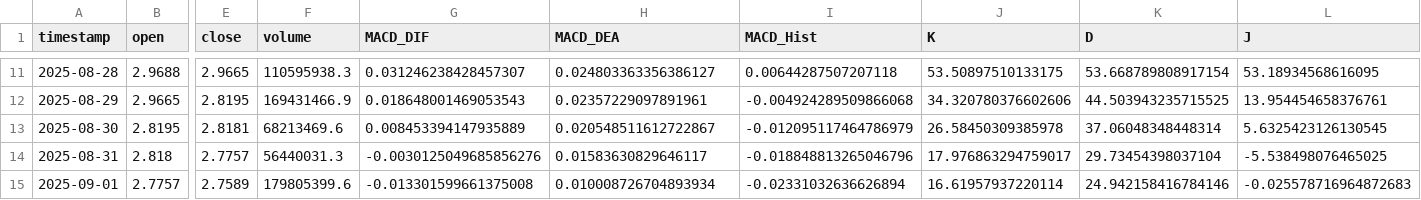
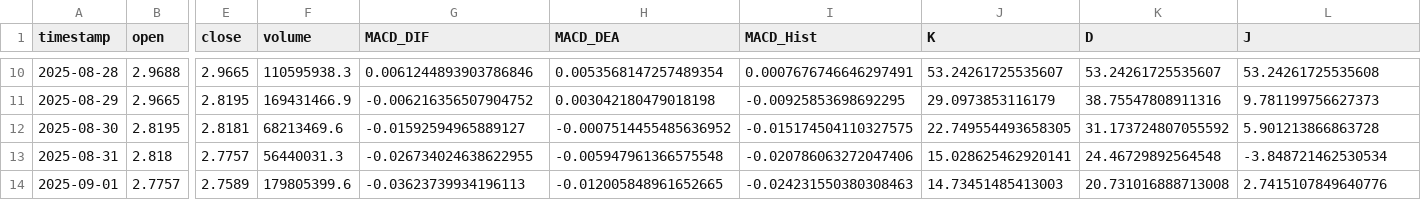
Before and after one commit to SteBal-star/xrp-data, a CSV file: binancexrp/xrp_1d_last30days.csv, drawn as a sheet; only a part is shown, gaps mark what is left out; addresses are those after the commit; the diff covers the shown part only; the diff names each change by its address in the sheet, - before the commit and + after, or states it on an @@ line.

```diff
--- a/binancexrp/xrp_1d_last30days.csv
+++ b/binancexrp/xrp_1d_last30days.csv
-G10 (MACD_DIF): 0.031246238428457307
+G10 (MACD_DIF): 0.0061244893903786846
-H10 (MACD_DEA): 0.024803363356386127
+H10 (MACD_DEA): 0.0053568147257489354
-I10 (MACD_Hist): 0.00644287507207118
+I10 (MACD_Hist): 0.0007676746646297491
-J10 (K): 53.50897510133175
+J10 (K): 53.24261725535607
-K10 (D): 53.668789808917154
+K10 (D): 53.24261725535607
-L10 (J): 53.18934568616095
+L10 (J): 53.24261725535608
-G11 (MACD_DIF): 0.018648001469053543
+G11 (MACD_DIF): -0.006216356507904752
-H11 (MACD_DEA): 0.02357229097891961
+H11 (MACD_DEA): 0.003042180479018198
-I11 (MACD_Hist): -0.004924289509866068
+I11 (MACD_Hist): -0.00925853698692295
-J11 (K): 34.320780376602606
+J11 (K): 29.0973853116179
-K11 (D): 44.503943235715525
+K11 (D): 38.75547808911316
-L11 (J): 13.954454658376761
+L11 (J): 9.781199756627373
-G12 (MACD_DIF): 0.008453394147935889
+G12 (MACD_DIF): -0.01592594965889127
-H12 (MACD_DEA): 0.020548511612722867
+H12 (MACD_DEA): -0.0007514455485636952
-I12 (MACD_Hist): -0.012095117464786979
+I12 (MACD_Hist): -0.015174504110327575
-J12 (K): 26.58450309385978
+J12 (K): 22.749554493658305
-K12 (D): 37.06048348448314
+K12 (D): 31.173724807055592
-L12 (J): 5.6325423126130545
+L12 (J): 5.901213866863728
-G13 (MACD_DIF): -0.0030125049685856276
+G13 (MACD_DIF): -0.026734024638622955
-H13 (MACD_DEA): 0.01583630829646117
+H13 (MACD_DEA): -0.005947961366575548
-I13 (MACD_Hist): -0.018848813265046796
+I13 (MACD_Hist): -0.020786063272047406
-J13 (K): 17.976863294759017
+J13 (K): 15.028625462920141
-K13 (D): 29.73454398037104
+K13 (D): 24.46729892564548
-L13 (J): -5.538498076465025
+L13 (J): -3.848721462530534
-G14 (MACD_DIF): -0.013301599661375008
+G14 (MACD_DIF): -0.03623739934196113
-H14 (MACD_DEA): 0.010008726704893934
+H14 (MACD_DEA): -0.012005848961652665
-I14 (MACD_Hist): -0.02331032636626894
+I14 (MACD_Hist): -0.024231550380308463
-J14 (K): 16.61957937220114
+J14 (K): 14.73451485413003
-K14 (D): 24.942158416784146
+K14 (D): 20.731016888713008
-L14 (J): -0.025578716964872683
+L14 (J): 2.7415107849640776
```
Also changed, not shown: 1 added row, 1 removed row and 127 edited cells elsewhere in this file, binancexrp/xrp_15m_last30days.csv, binancexrp/xrp_1h_last30days.csv, 6 other files.
